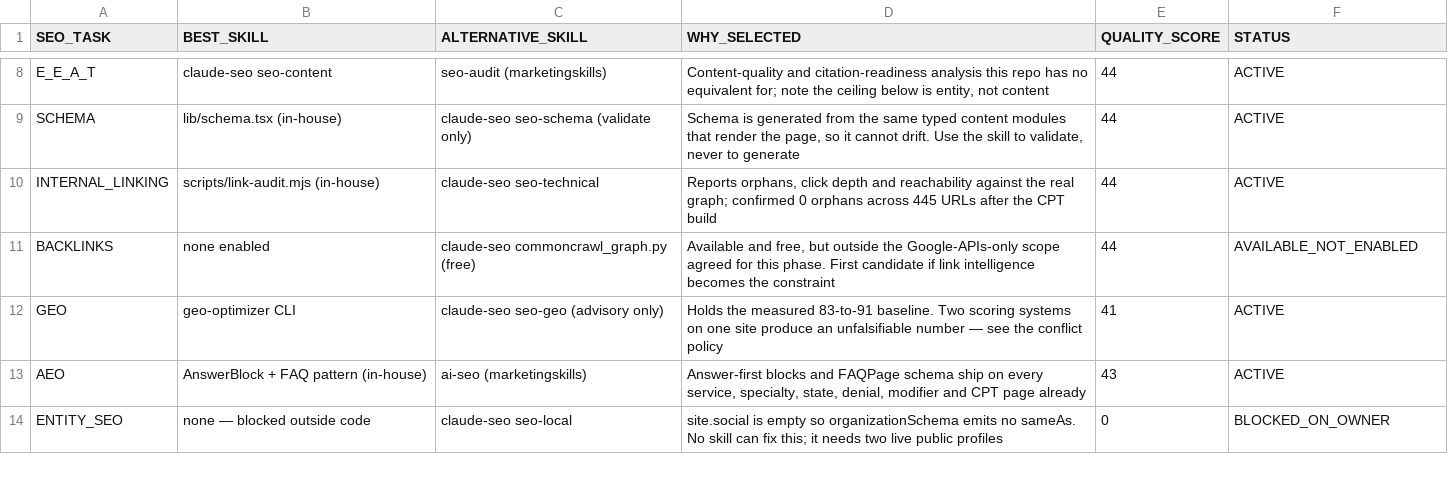
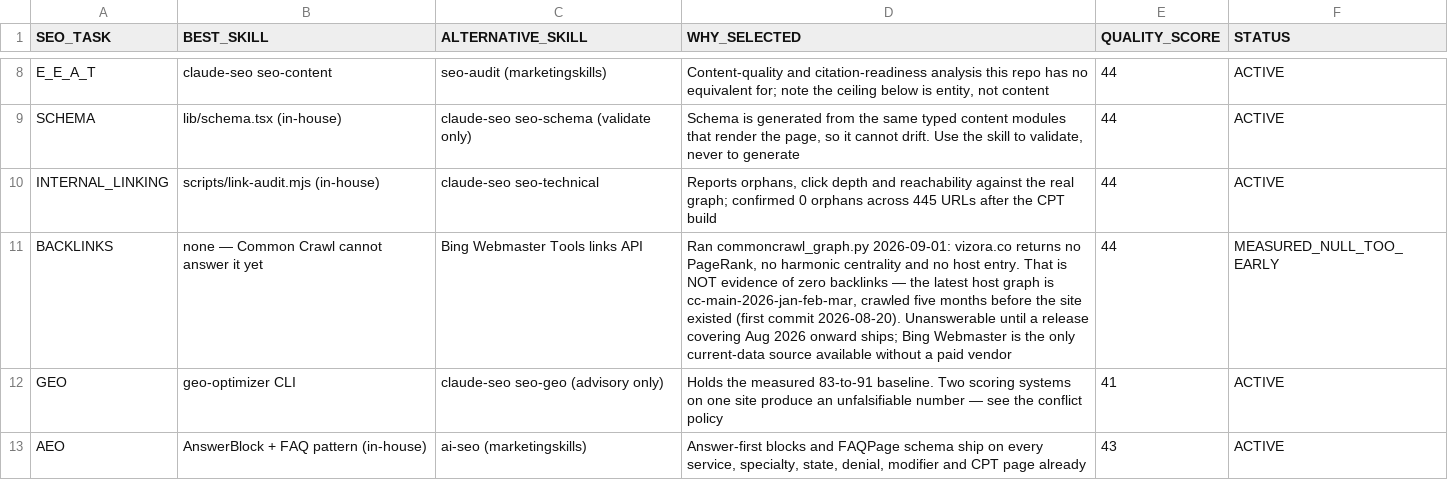
Before and after one commit to sherrybutt17-stack/vizora, a CSV file: seo/SKILL-MATRIX.csv, drawn as a sheet; only a part is shown, gaps mark what is left out; the shorter side is filled out with more unchanged rows.

```diff
--- a/seo/SKILL-MATRIX.csv
+++ b/seo/SKILL-MATRIX.csv
@@ -10,3 +10,3 @@ SCHEMA,lib/schema.tsx (in-house),claude-seo seo-schema (validate only),"Schema i
 INTERNAL_LINKING,scripts/link-audit.mjs (in-house),claude-seo seo-technical,"Reports orphans, click depth and reachability against the real graph; confirmed 0 orphans across 445 URLs after the CPT build",44,ACTIVE
-BACKLINKS,none enabled,claude-seo commoncrawl_graph.py (free),"Available and free, but outside the Google-APIs-only scope agreed for this phase. First candidate if link intelligence becomes the constraint",44,AVAILABLE_NOT_ENABLED
+BACKLINKS,none — Common Crawl cannot answer it yet,Bing Webmaster Tools links API,"Ran commoncrawl_graph.py 2026-09-01: vizora.co returns no PageRank, no harmonic centrality and no host entry. That is NOT evidence of zero backlinks — the latest host graph is cc-main-2026-jan-feb-mar, crawled five months before the site existed (first commit 2026-08-20). Unanswerable until a release covering Aug 2026 onward ships; Bing Webmaster is the only current-data source available without a paid vendor",44,MEASURED_NULL_TOO_EARLY
 GEO,geo-optimizer CLI,claude-seo seo-geo (advisory only),"Holds the measured 83-to-91 baseline. Two scoring systems on one site produce an unfalsifiable number — see the conflict policy",41,ACTIVE
```
